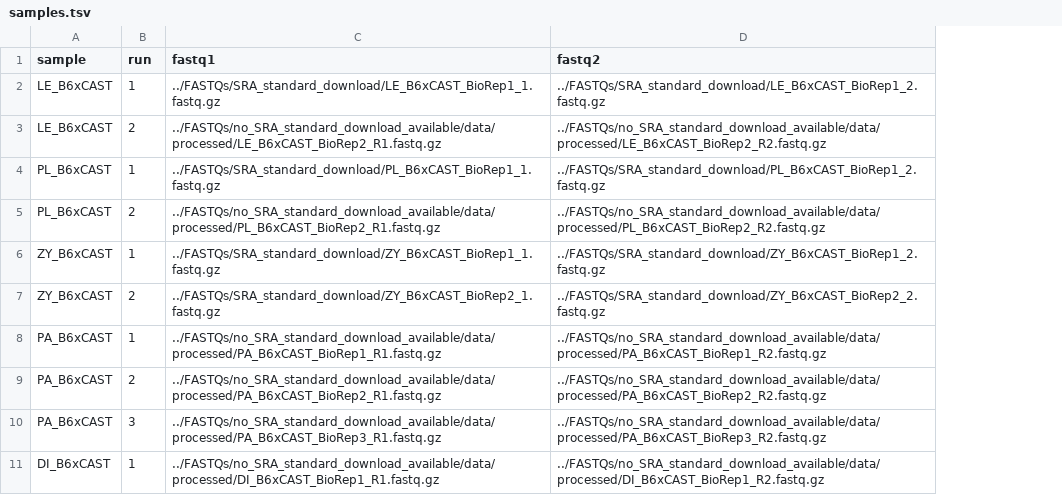
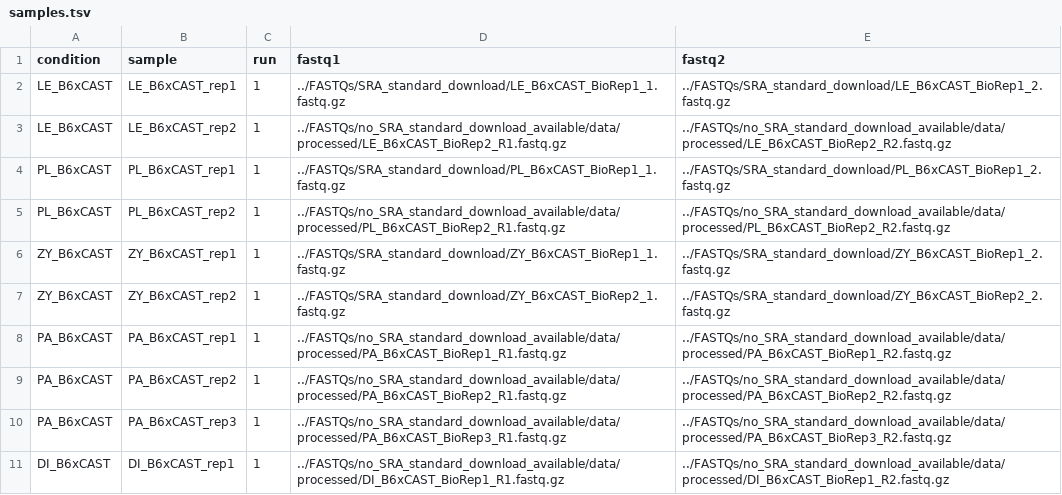
Before and after one commit to quiocarbajal/4dn-microc-snakemake-pipeline, a TSV file: config/samples.tsv, drawn as a sheet; addresses are those after the commit; the diff names each change by its address in the sheet, - before the commit and + after, or states it on an @@ line.

```diff
--- a/config/samples.tsv
+++ b/config/samples.tsv
+column B (sample), rows 2-11: LE_B6xCAST_rep1 | LE_B6xCAST_rep2 | PL_B6xCAST_rep1 | PL_B6xCAST_rep2 | ZY_B6xCAST_rep1 | ZY_B6xCAST_rep2 | PA_B6xCAST_rep1 | PA_B6xCAST_rep2 | PA_B6xCAST_rep3 | DI_B6xCAST_rep1
-A1: sample
+A1: condition
-C3 (run): 2
+C3 (run): 1
-C5 (run): 2
+C5 (run): 1
-C7 (run): 2
+C7 (run): 1
-C9 (run): 2
+C9 (run): 1
-C10 (run): 3
+C10 (run): 1
```
Also changed, not shown: 9 other files.
